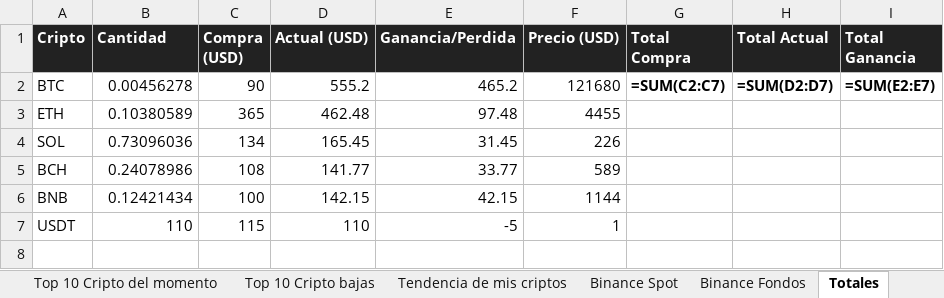
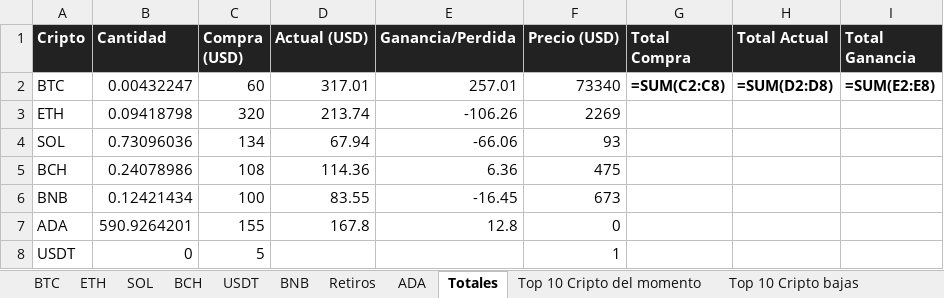
Before and after one commit to blackweaver/investment, an Excel workbook: crypto.xlsx, sheet Totales, drawn as a sheet; values as stored, in another font and other column widths than the file's, no borders; formulas without a stored value are shown as written; addresses are those after the commit; the diff names each change by its address in the sheet, - before the commit and + after, or states it on an @@ line.

```diff
--- a/crypto.xlsx (sheet Totales)
+++ b/crypto.xlsx (sheet Totales)
+sheet tab: ADA
@@ sheet tab order changed: BTC | ETH | SOL | BCH | USDT | BNB | Retiros | ADA | Totales | Top 10 Cripto del momento | Top 10 Cripto bajas @@
-B2 (Cantidad): 0.00456278
+B2 (Cantidad): 0.00432247
-C2 (Compra (USD)): 90
+C2 (Compra (USD)): 60
-D2 (Actual (USD)): 555.2
+D2 (Actual (USD)): 317.01
-E2 (Ganancia/Perdida): 465.2
+E2 (Ganancia/Perdida): 257.01
-F2 (Precio (USD)): 121680
+F2 (Precio (USD)): 73340
-G2 (Total Compra): =SUM(C2:C7)
+G2 (Total Compra): =SUM(C2:C8)
-H2 (Total Actual): =SUM(D2:D7)
+H2 (Total Actual): =SUM(D2:D8)
-I2 (Total Ganancia): =SUM(E2:E7)
+I2 (Total Ganancia): =SUM(E2:E8)
-B3 (Cantidad): 0.10380589
+B3 (Cantidad): 0.09418798
-C3 (Compra (USD)): 365
+C3 (Compra (USD)): 320
-D3 (Actual (USD)): 462.48
+D3 (Actual (USD)): 213.74
-E3 (Ganancia/Perdida): 97.48
+E3 (Ganancia/Perdida): -106.26
-F3 (Precio (USD)): 4455
+F3 (Precio (USD)): 2269
-D4 (Actual (USD)): 165.45
+D4 (Actual (USD)): 67.94
-E4 (Ganancia/Perdida): 31.45
+E4 (Ganancia/Perdida): -66.06
-F4 (Precio (USD)): 226
+F4 (Precio (USD)): 93
-D5 (Actual (USD)): 141.77
+D5 (Actual (USD)): 114.36
-E5 (Ganancia/Perdida): 33.77
+E5 (Ganancia/Perdida): 6.36
-F5 (Precio (USD)): 589
+F5 (Precio (USD)): 475
-D6 (Actual (USD)): 142.15
+D6 (Actual (USD)): 83.55
-E6 (Ganancia/Perdida): 42.15
+E6 (Ganancia/Perdida): -16.45
-F6 (Precio (USD)): 1144
+F6 (Precio (USD)): 673
+row 7: ADA | 590.9264201 | 155 | 167.8 | 12.8 | 0
-B8 (Cantidad): 110
+B8 (Cantidad): 0
-C8 (Compra (USD)): 115
+C8 (Compra (USD)): 5
-D8 (Actual (USD)): 110
+D8 (Actual (USD)): (empty)
-E8 (Ganancia/Perdida): -5
+E8 (Ganancia/Perdida): (empty)
```
Also changed, not shown: sheet Tendencia de mis criptos, sheet Binance Spot, sheet USDT, sheet Top 10 Cripto bajas, sheet BTC, sheet ETH, 6 more sheets, charts or pictures, actions.xlsx, 2 other files.
